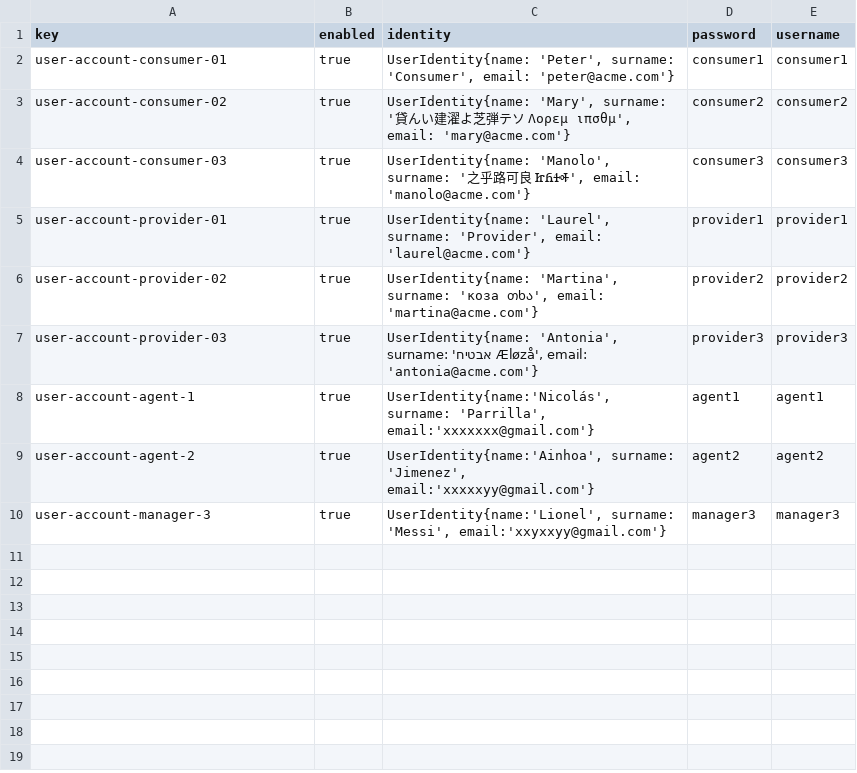
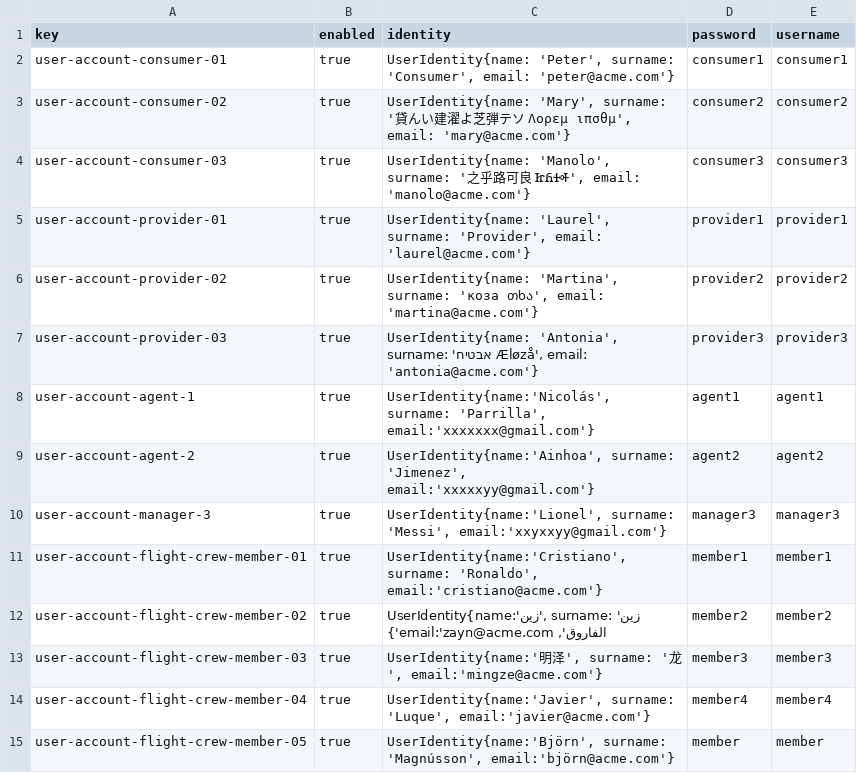
Before and after one commit to C1-058/Acme-ANS-D03, a CSV file: src/main/resources/WEB-INF/data/sample/user-account.csv, drawn as a sheet; the diff names each change by its address in the sheet, - before the commit and + after, or states it on an @@ line.

```diff
--- a/src/main/resources/WEB-INF/data/sample/user-account.csv
+++ b/src/main/resources/WEB-INF/data/sample/user-account.csv
+row 11: user-account-flight-crew-member-01 | true | UserIdentity{name:'Cristiano', surname: 'Ronaldo', email:'cristiano@acme.com'} | member1 | member1
+row 12: user-account-flight-crew-member-02 | true | UserIdentity{name:'زين', surname: 'زين الفاروق', email:'zayn@acme.com'} | member2 | member2
+row 13: user-account-flight-crew-member-03 | true | UserIdentity{name:'明泽', surname: '龙', email:'mingze@acme.com'} | member3 | member3
+row 14: user-account-flight-crew-member-04 | true | UserIdentity{name:'Javier', surname: 'Luque', email:'javier@acme.com'} | member4 | member4
+row 15: user-account-flight-crew-member-05 | true | UserIdentity{name:'Björn', surname: 'Magnússon', email:'björn@acme.com'} | member | member
```
Also changed, not shown: 7 other files.
